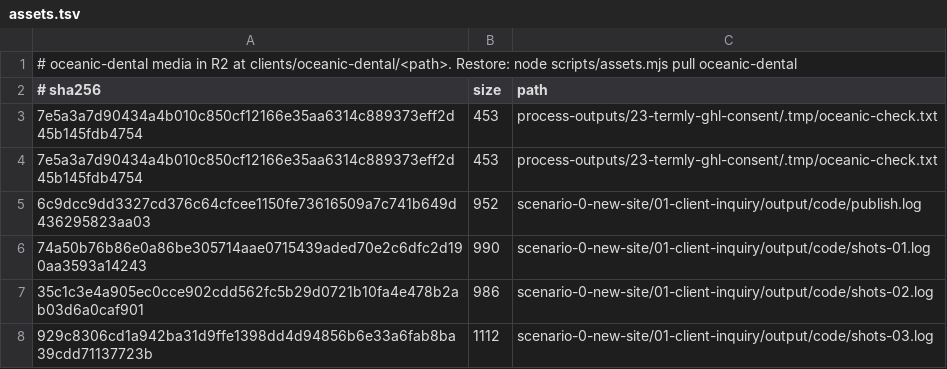
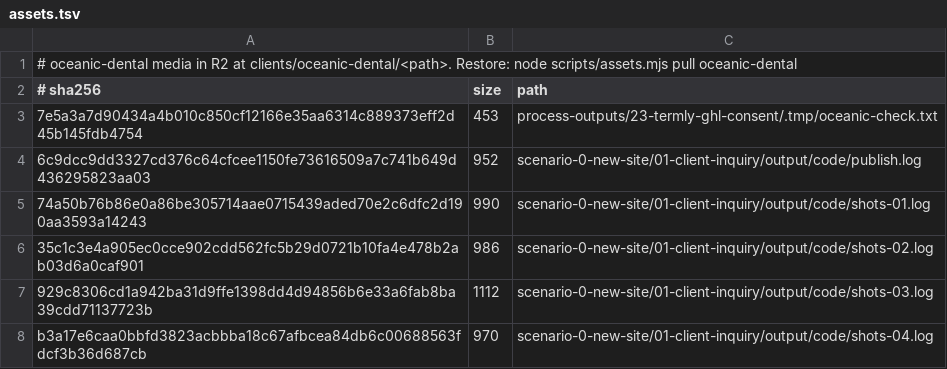
Before and after one commit to alejandro-thrive-square/brandklout-website-system, a TSV file: deliver/brandklout/oceanic-dental/assets.tsv, drawn as a sheet; only a part is shown; the shorter side is filled out with more unchanged rows; the diff names each change by its address in the sheet, - before the commit and + after, or states it on an @@ line.

```diff
--- a/deliver/brandklout/oceanic-dental/assets.tsv
+++ b/deliver/brandklout/oceanic-dental/assets.tsv
-row 4: 7e5a3a7d90434a4b010c850cf12166e35aa6314c889373eff2d45b145fdb4754 | 453 | process-outputs/23-termly-ghl-consent/.tmp/oceanic-check.txt
```
